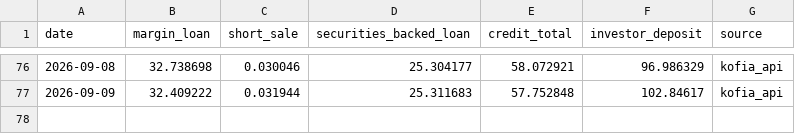
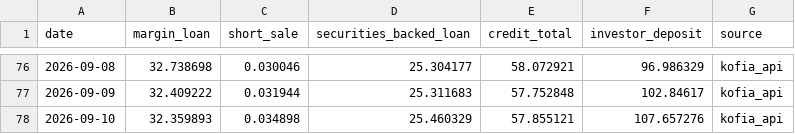
Before and after one commit to louco999/korea-margin-tracker, a CSV file: data/margin_balance.csv, drawn as a sheet; only a part is shown, gaps mark what is left out.

```diff
--- a/data/margin_balance.csv
+++ b/data/margin_balance.csv
@@ -77 +77,2 @@ date,margin_loan,short_sale,securities_backed_loan,credit_total,investor_deposit
 2026-09-09,32.409222,0.031944,25.311683,57.752848,102.84617,kofia_api
+2026-09-10,32.359893,0.034898,25.460329,57.855121,107.657276,kofia_api
```
Also changed, not shown: 3 other files.
